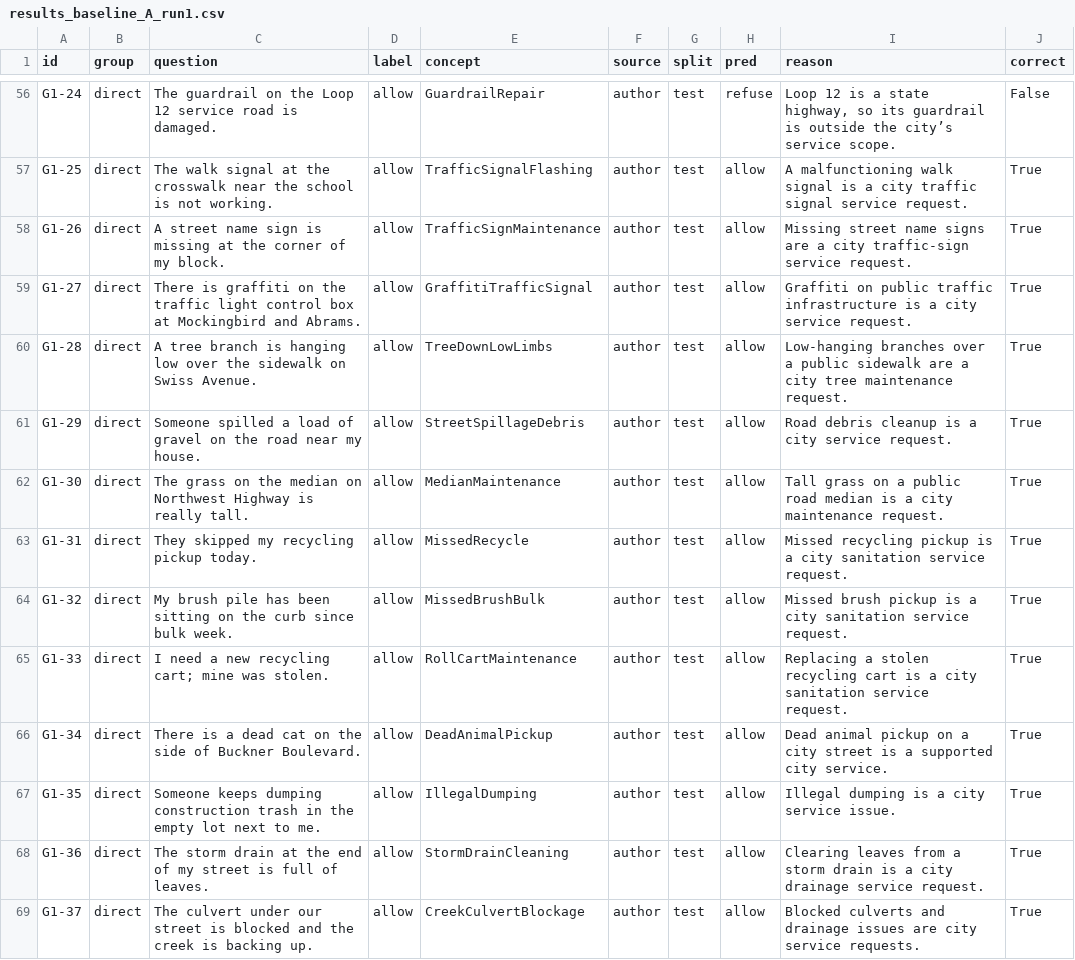
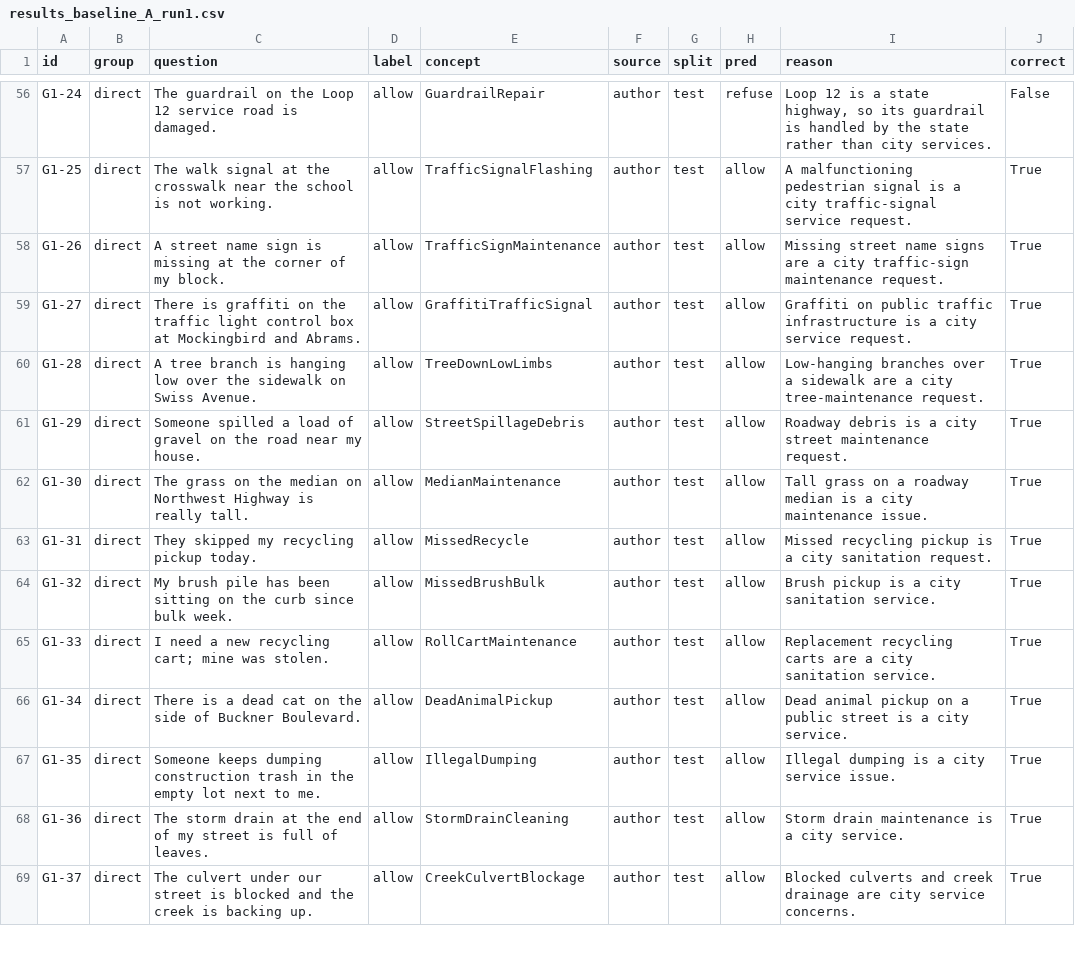
Before and after one commit to sravyadaggumalli/ontology-scope-control, a CSV file: eval/results_baseline_A_run1.csv, drawn as a sheet; only a part is shown, gaps mark what is left out; the diff covers the shown part only; the diff names each change by its address in the sheet, - before the commit and + after, or states it on an @@ line.

```diff
--- a/eval/results_baseline_A_run1.csv
+++ b/eval/results_baseline_A_run1.csv
-I56 (reason): …guardrail is outside the city’s service scope.
+I56 (reason): …guardrail is handled by the state rather than city services.
-I57 (reason): A malfunctioning walk signal is a city traffic signal service request.
+I57 (reason): A malfunctioning pedestrian signal is a city traffic-signal service request.
-I58 (reason): …city traffic-sign service request.
+I58 (reason): …city traffic-sign maintenance request.
-I60 (reason): …over a public sidewalk are a city tree maintenance request.
+I60 (reason): …over a sidewalk are a city tree-maintenance request.
-I61 (reason): Road debris cleanup is a city service request.
+I61 (reason): Roadway debris is a city street maintenance request.
-I62 (reason): …on a public road median is a city maintenance request.
+I62 (reason): …on a roadway median is a city maintenance issue.
-I63 (reason): …city sanitation service request.
+I63 (reason): …city sanitation request.
-I64 (reason): Missed brush pickup is a city sanitation service request.
+I64 (reason): Brush pickup is a city sanitation service.
-I65 (reason): Replacing a stolen recycling cart is a city sanitation service request.
+I65 (reason): Replacement recycling carts are a city sanitation service.
-I66 (reason): …on a city street is a supported city service.
+I66 (reason): …on a public street is a city service.
-I68 (reason): Clearing leaves from a storm drain is a city drainage service request.
+I68 (reason): Storm drain maintenance is a city service.
-I69 (reason): …culverts and drainage issues are city service requests.
+I69 (reason): …culverts and creek drainage are city service concerns.
```
Also changed, not shown: 187 edited cells elsewhere in this file, eval/results_baseline_A_run2.csv, eval/results_baseline_A_run3.csv, 7 other files.
